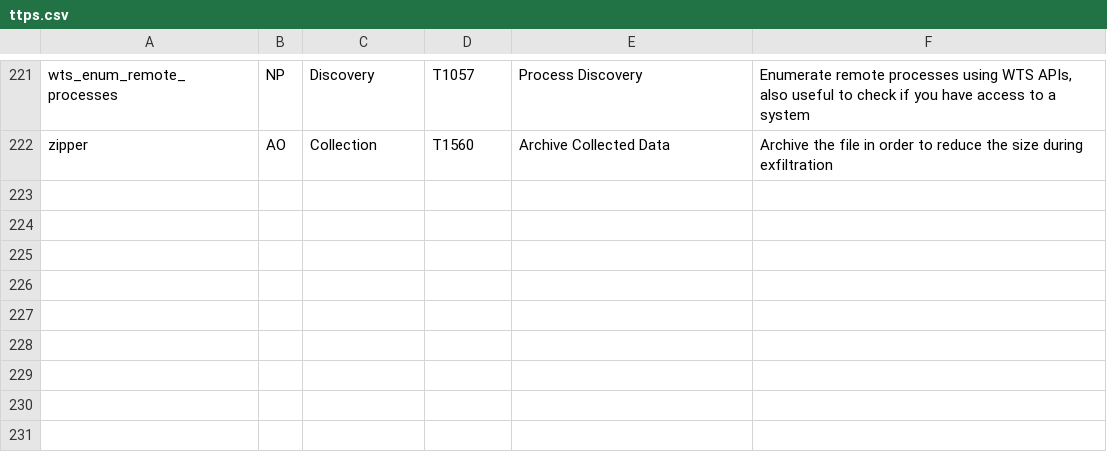
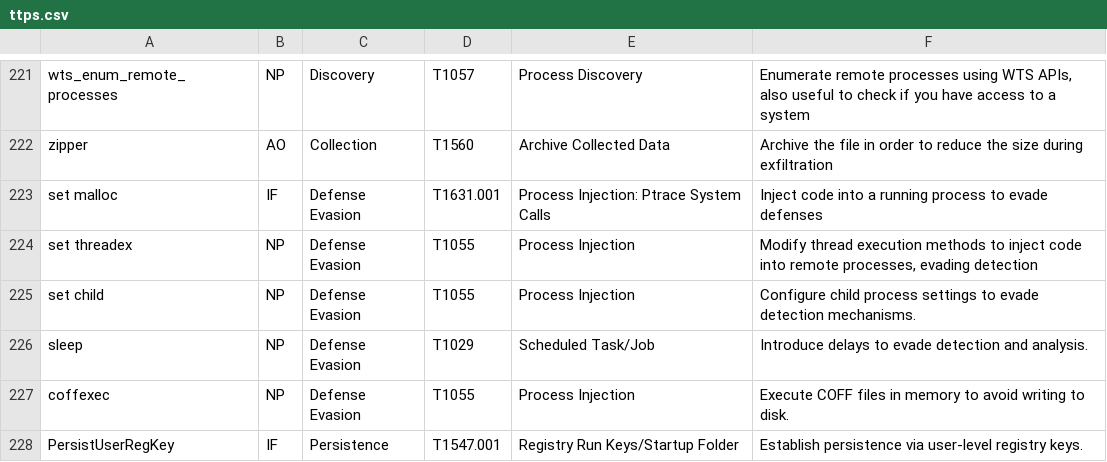
Before and after one commit to Patrick-DE/Cobaltstrike-logparser, a CSV file: ttps.csv, drawn as a sheet; only a part is shown, gaps mark what is left out; the diff covers the shown part only; the diff names each change by its address in the sheet, - before the commit and + after, or states it on an @@ line.

Commit message:
fixed errors in the ttps.csv

```diff
--- a/ttps.csv
+++ b/ttps.csv
+row 223: set malloc | IF | Defense Evasion | T1631.001 | Process Injection: Ptrace System Calls | Inject code into a running process to evade defenses
+row 224: set threadex | NP | Defense Evasion | T1055 | Process Injection | Modify thread execution methods to inject code into remote processes, evading detection
+row 225: set child | NP | Defense Evasion | T1055 | Process Injection | Configure child process settings to evade detection mechanisms.
+row 226: sleep | NP | Defense Evasion | T1029 | Scheduled Task/Job | Introduce delays to evade detection and analysis.
+row 227: coffexec | NP | Defense Evasion | T1055 | Process Injection | Execute COFF files in memory to avoid writing to disk.
+row 228: PersistUserRegKey | IF | Persistence | T1547.001 | Registry Run Keys/Startup Folder | Establish persistence via user-level registry keys.
```
Also changed, not shown: 5 added rows and 9 edited cells elsewhere in this file.
